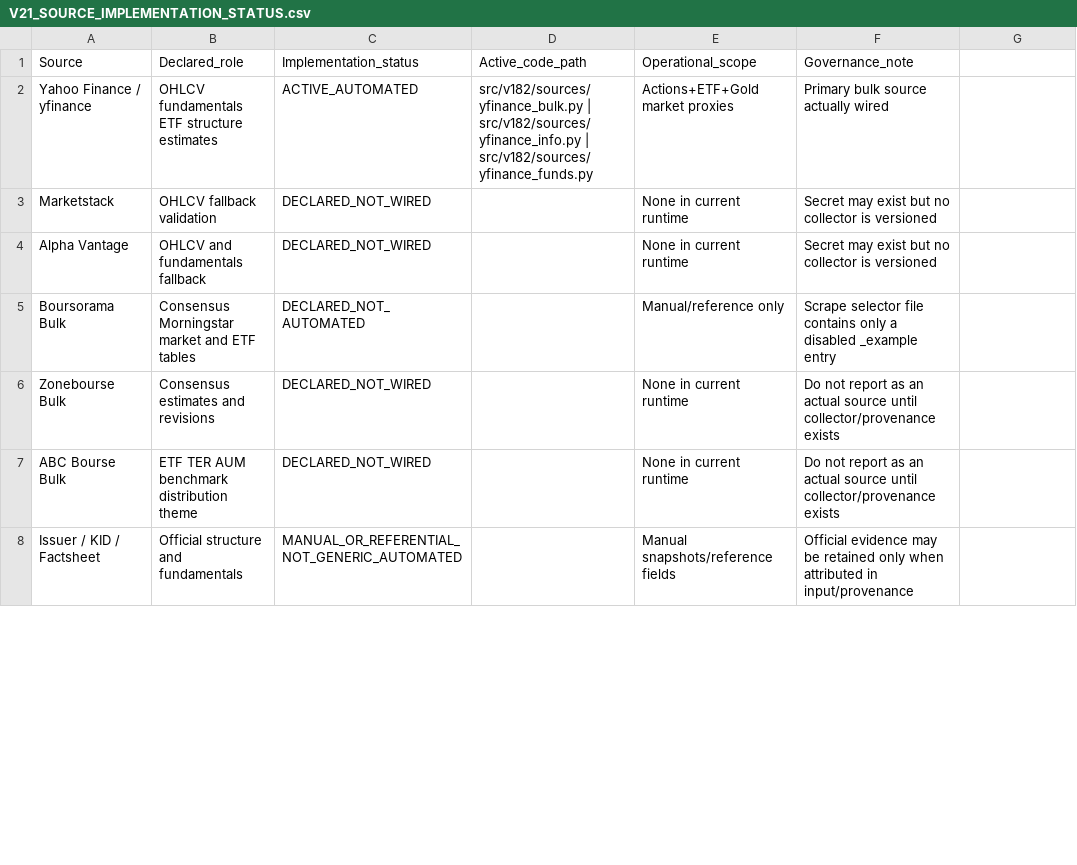
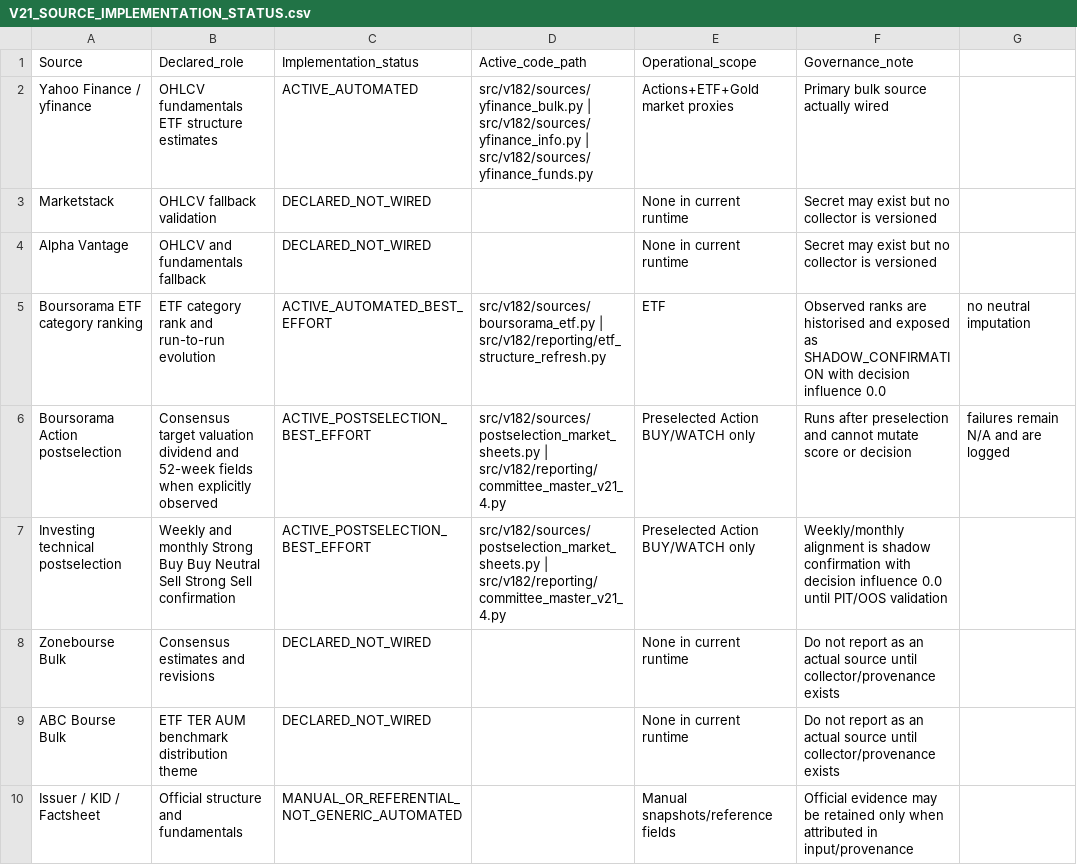
Before and after one commit to marcivan75-byte/pea-analyzer, a CSV file: config/V21_SOURCE_IMPLEMENTATION_STATUS.csv, drawn as a sheet; only a part is shown; removed rows and columns are numbered as before the commit, all else as after; the diff covers the shown part only; the diff names each change by its address in the sheet, - before the commit and + after, or states it on an @@ line.

Commit message:
Register CDC and post-selection sources as wired

```diff
--- a/config/V21_SOURCE_IMPLEMENTATION_STATUS.csv
+++ b/config/V21_SOURCE_IMPLEMENTATION_STATUS.csv
-row 5: Boursorama Bulk | Consensus Morningstar market and ETF tables | DECLARED_NOT_AUTOMATED |  | Manual/reference only | Scrape selector file contains only a disabled _example entry
+row 5: Boursorama ETF category ranking | ETF category rank and run-to-run evolution | ACTIVE_AUTOMATED_BEST_EFFORT | src/v182/sources/boursorama_etf.py | src/v182/reporting/etf_structure_refresh.py | ETF | Observed ranks are historised and exposed as SHADOW_CONFIRMATION with decision influence 0.0 | no neutral imputation
+row 6: Boursorama Action postselection | Consensus target valuation dividend and 52-week fields when explicitly observed | ACTIVE_POSTSELECTION_BEST_EFFORT | src/v182/sources/postselection_market_sheets.py | src/v182/reporting/committee_master_v21_4.py | Preselected Action BUY/WATCH only | Runs after preselection and cannot mutate score or decision | failures remain N/A and are logged
+row 7: Investing technical postselection | Weekly and monthly Strong Buy Buy Neutral Sell Strong Sell confirmation | ACTIVE_POSTSELECTION_BEST_EFFORT | src/v182/sources/postselection_market_sheets.py | src/v182/reporting/committee_master_v21_4.py | Preselected Action BUY/WATCH only | Weekly/monthly alignment is shadow confirmation with decision influence 0.0 until PIT/OOS validation
```
Also changed, not shown: 1 added row and 6 edited cells elsewhere in this file.
